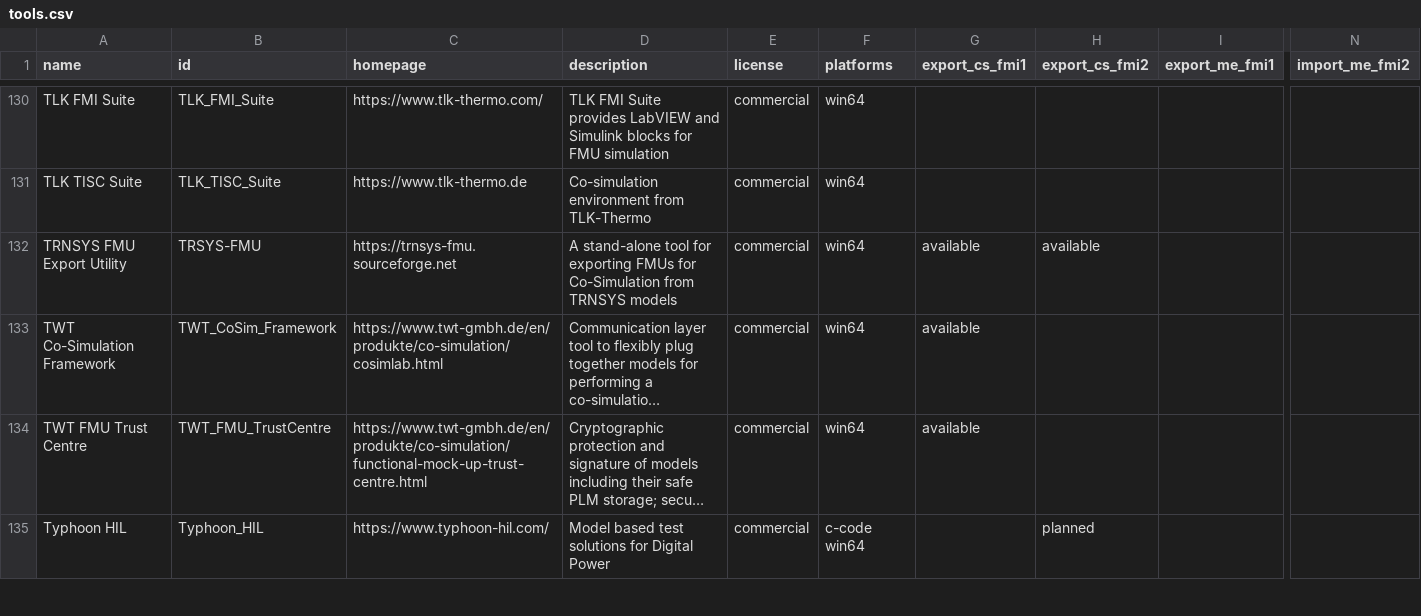
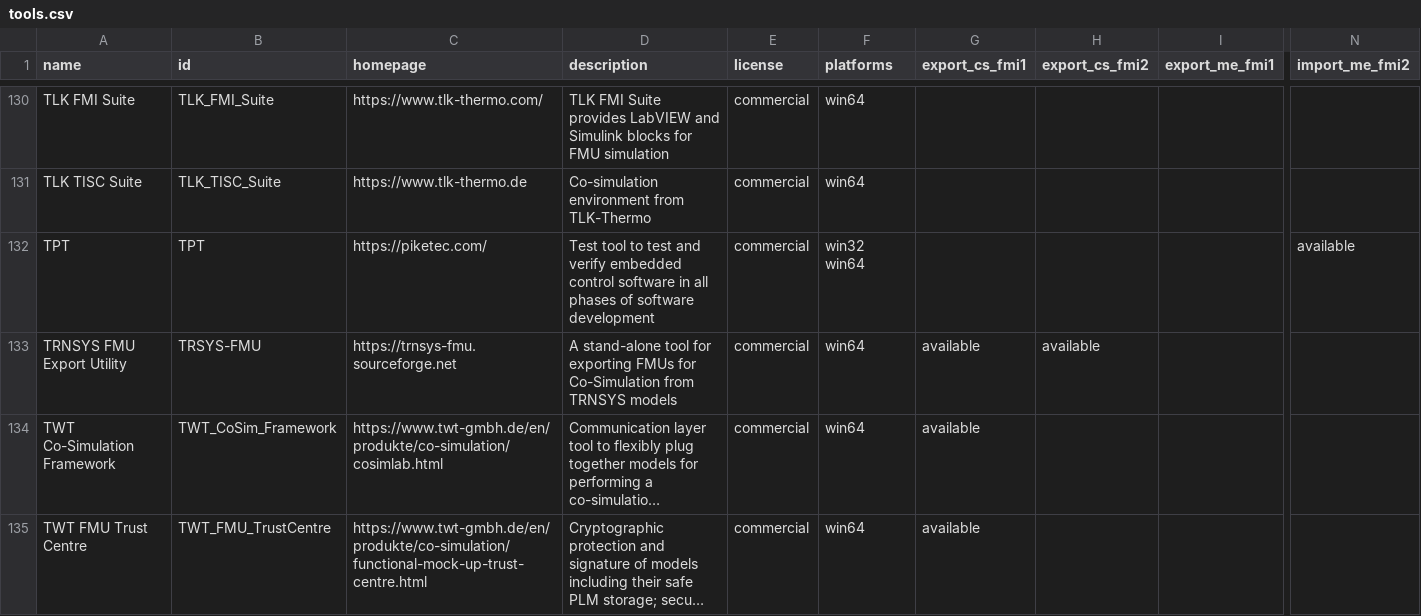
Before and after one commit to modelica/fmi-standard.org, a CSV file: _data/tools.csv, drawn as a sheet; only a part is shown, gaps mark what is left out; the shorter side is filled out with more unchanged rows; long unchanged cells end in …; rows hold the shown columns only; the diff names each change by its address in the sheet, - before the commit and + after, or states it on an @@ line.

Commit message:
Add PikeTec TPT to tools.csv (#232)

```diff
--- a/_data/tools.csv
+++ b/_data/tools.csv
+row 132: TPT | TPT | https://piketec.com/ | Test tool to test and verify embedded control software in all phases of software development | commercial | win32 win64 |  |  |  | available
```
